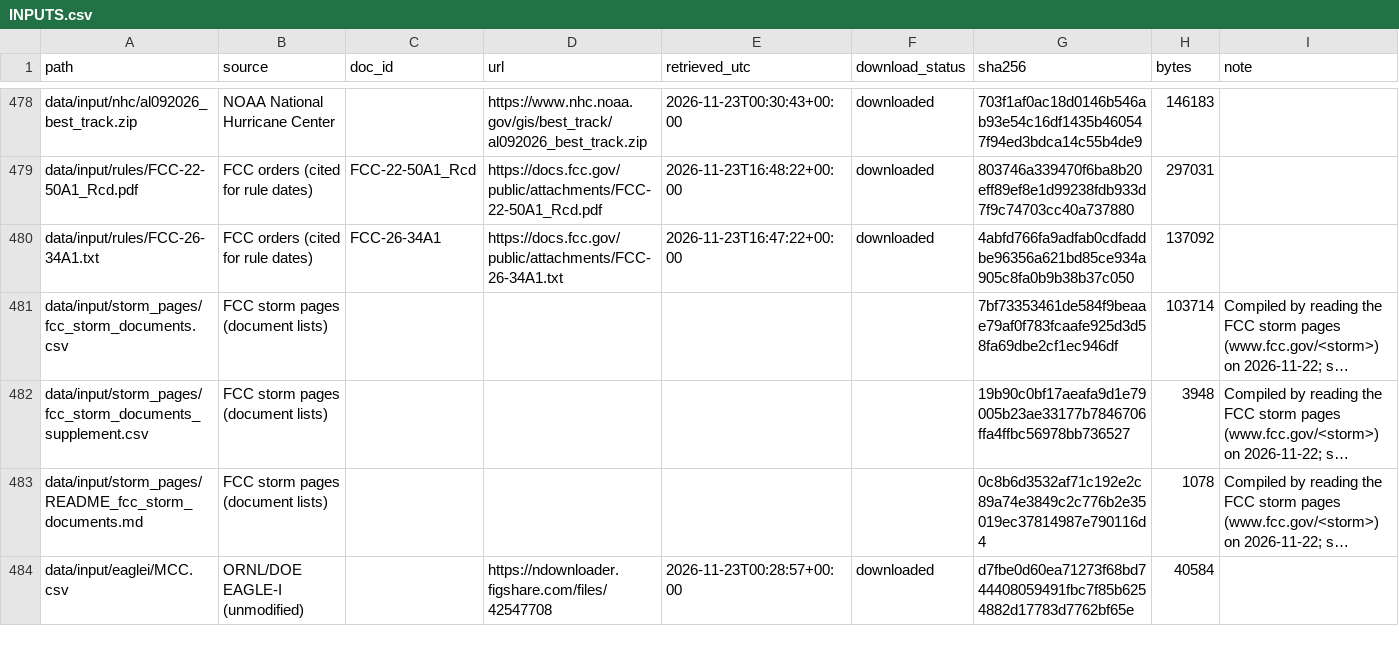
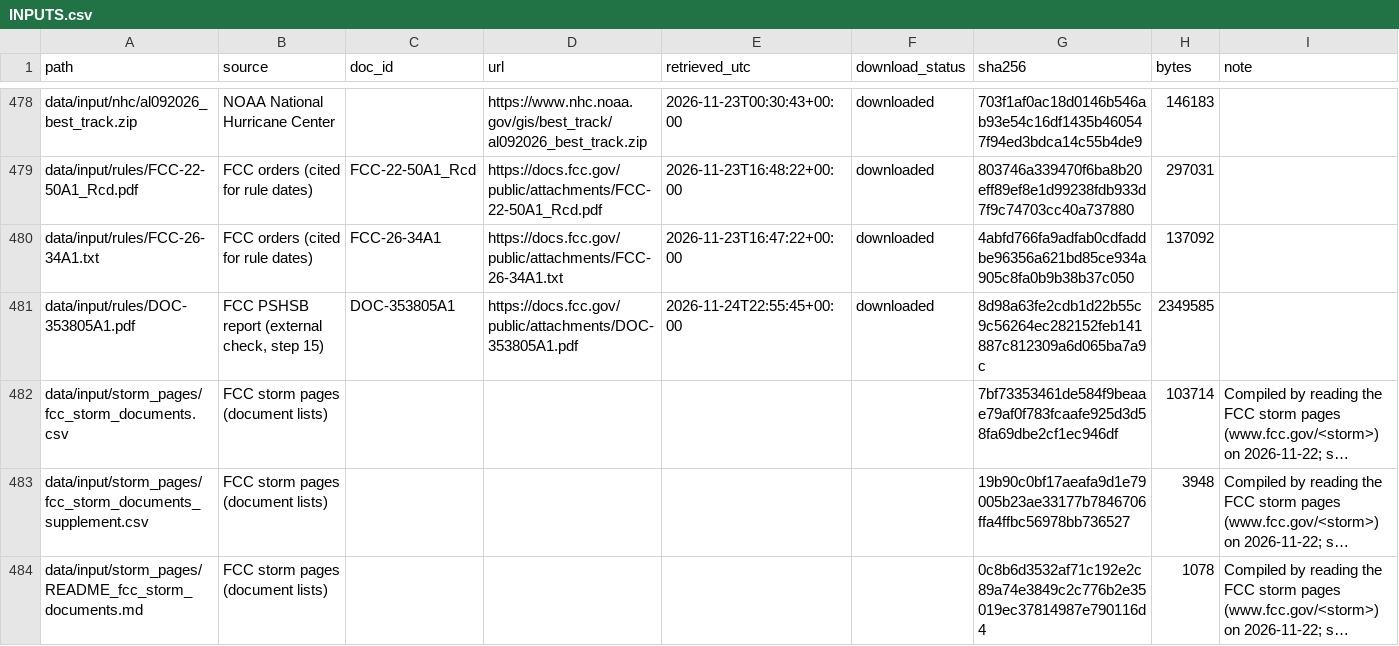
Before and after one commit to ts2427/when-the-network-goes-dark-data, a CSV file: data/input/INPUTS.csv, drawn as a sheet; only a part is shown, gaps mark what is left out; the shorter side is filled out with more unchanged rows; long unchanged cells end in …; the diff names each change by its address in the sheet, - before the commit and + after, or states it on an @@ line.

```diff
--- a/data/input/INPUTS.csv
+++ b/data/input/INPUTS.csv
+row 481: data/input/rules/DOC-353805A1.pdf | FCC PSHSB report (external check, step 15) | DOC-353805A1 | https://docs.fcc.gov/public/attachments/DOC-353805A1.pdf | 2026-11-24T22:55:45+00:00 | downloaded | 8d98a63fe2cdb1d22b55c9c56264ec282152feb141887c812309a6d065ba7a9c | 2349585
```
Also changed, not shown: code/manifest/downloads.csv, 38 other files.
